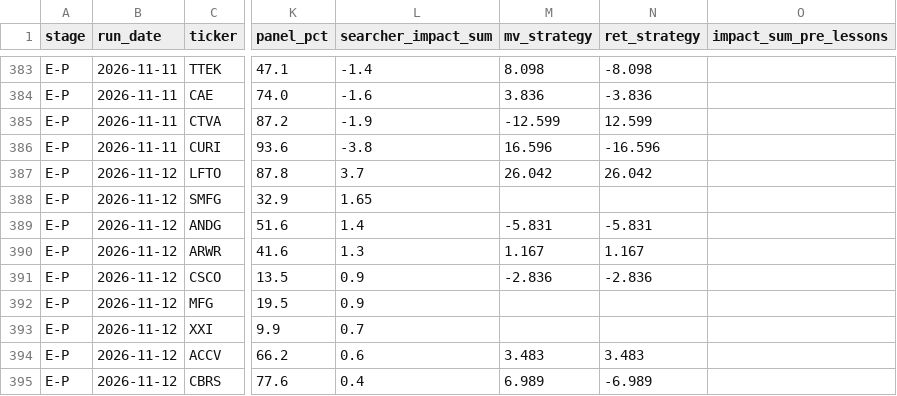
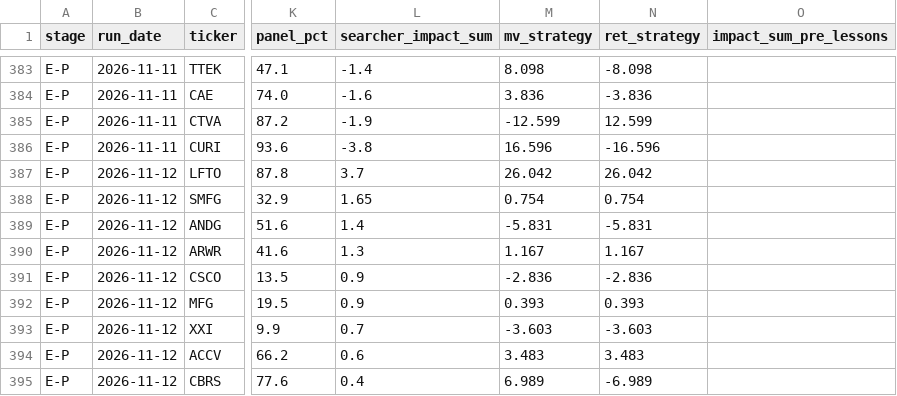
Before and after one commit to robertsben333-cmyk/claude_research, a CSV file: dashboard/data/names_panel.csv, drawn as a sheet; only a part is shown, gaps mark what is left out; the diff names each change by its address in the sheet, - before the commit and + after, or states it on an @@ line.

Commit message:
dashboard: rebuild 2026-11-13T18:33Z [ci]

```diff
--- a/dashboard/data/names_panel.csv
+++ b/dashboard/data/names_panel.csv
-M388 (mv_strategy): (empty)
+M388 (mv_strategy): 0.754
-N388 (ret_strategy): (empty)
+N388 (ret_strategy): 0.754
-M392 (mv_strategy): (empty)
+M392 (mv_strategy): 0.393
-N392 (ret_strategy): (empty)
+N392 (ret_strategy): 0.393
-M393 (mv_strategy): (empty)
+M393 (mv_strategy): -3.603
-N393 (ret_strategy): (empty)
+N393 (ret_strategy): -3.603
```
Also changed, not shown: 7 other files.
